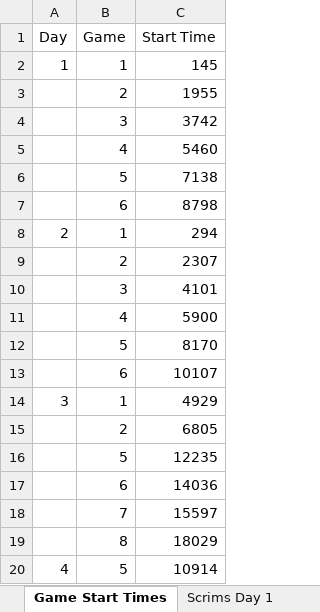
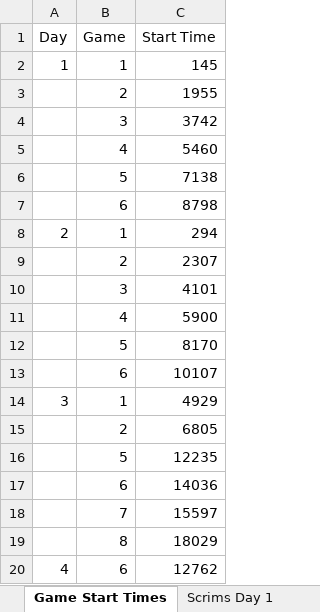
Before and after one commit to OneThatEatYou/MagwatchVSaikyoS5, an Excel workbook: data/MagwatchVSaikyoS5.xlsm, sheet Game Start Times, drawn as a sheet; values as stored, in another font and other column widths than the file's, no borders; removed rows and columns are numbered as before the commit, all else as after; the diff names each change by its address in the sheet, - before the commit and + after, or states it on an @@ line.

```diff
--- a/data/MagwatchVSaikyoS5.xlsm (sheet Game Start Times)
+++ b/data/MagwatchVSaikyoS5.xlsm (sheet Game Start Times)
-row 20: 4 | 5 | 10914
+row 20: 4 | 6 | 12762
```
Also changed, not shown: sheet Scrims Day 4, sheet Scrims Day 1, sheet Scrims Day 3, sheet Scrims Day 2, 8 other files.
